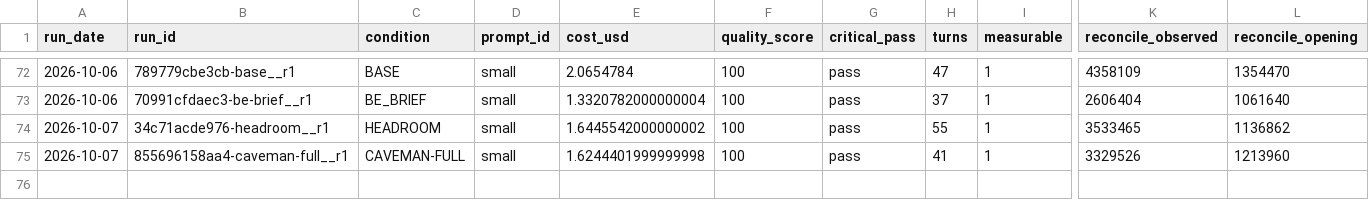
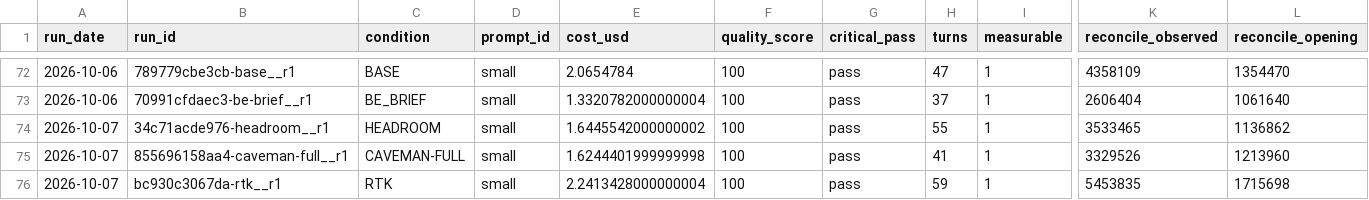
Before and after one commit to YangJunMan/claude-code-token-savings-benchmark, a CSV file: data/run-summary.csv, drawn as a sheet; only a part is shown, gaps mark what is left out; rows hold the shown columns only; the diff names each change by its address in the sheet, - before the commit and + after, or states it on an @@ line.

```diff
--- a/data/run-summary.csv
+++ b/data/run-summary.csv
+row 76: 2026-10-07 | bc930c3067da-rtk__r1 | RTK | small | 2.2413428000000004 | 100 | pass | 59 | 1 | 5453835 | 1715698
```
Also changed, not shown: data/activity-log.csv, data/comparison.csv, 1 other file.
